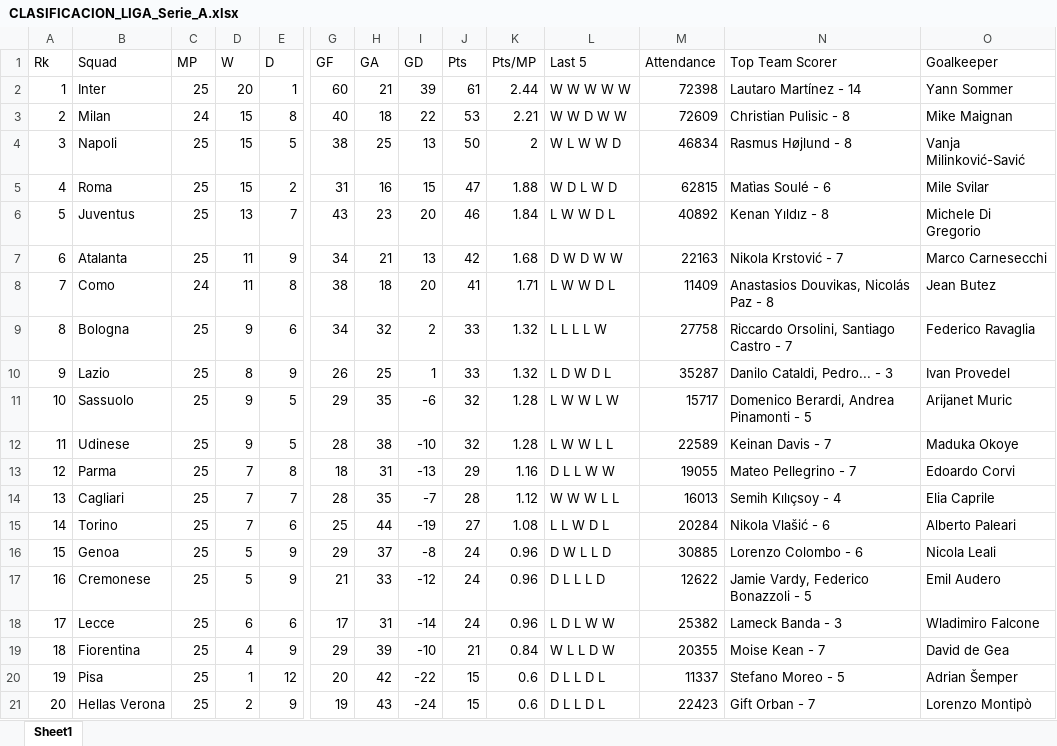
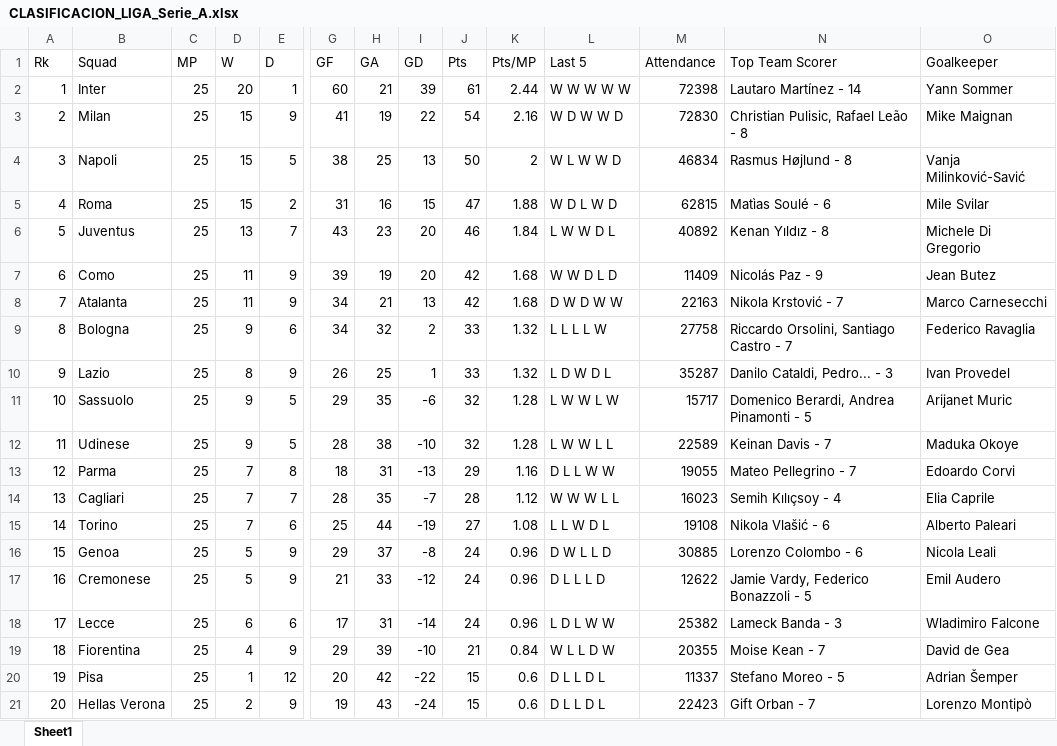
Before and after one commit to InsideBet/picks-top-web, an Excel workbook: datos_fbref/CLASIFICACION_LIGA_Serie_A.xlsx, sheet Sheet1, drawn as a sheet; only a part is shown, gaps mark what is left out; values as stored, in another font and other column widths than the file's, no borders; the diff names each change by its address in the sheet, - before the commit and + after, or states it on an @@ line.

```diff
--- a/datos_fbref/CLASIFICACION_LIGA_Serie_A.xlsx (sheet Sheet1)
+++ b/datos_fbref/CLASIFICACION_LIGA_Serie_A.xlsx (sheet Sheet1)
-C3 (MP): 24
+C3 (MP): 25
-E3 (D): 8
+E3 (D): 9
-G3 (GF): 40
+G3 (GF): 41
-H3 (GA): 18
+H3 (GA): 19
-J3 (Pts): 53
+J3 (Pts): 54
-K3 (Pts/MP): 2.21
+K3 (Pts/MP): 2.16
-L3 (Last 5): W W D W W
+L3 (Last 5): W D W W D
-M3 (Attendance): 72609
+M3 (Attendance): 72830
-N3 (Top Team Scorer): Christian Pulisic - 8
+N3 (Top Team Scorer): Christian Pulisic, Rafael Leão - 8
-B7 (Squad): Atalanta
+B7 (Squad): Como
-G7 (GF): 34
+G7 (GF): 39
-H7 (GA): 21
+H7 (GA): 19
-I7 (GD): 13
+I7 (GD): 20
-L7 (Last 5): D W D W W
+L7 (Last 5): W W D L D
-M7 (Attendance): 22163
+M7 (Attendance): 11409
-N7 (Top Team Scorer): Nikola Krstović - 7
+N7 (Top Team Scorer): Nicolás Paz - 9
-O7 (Goalkeeper): Marco Carnesecchi
+O7 (Goalkeeper): Jean Butez
-B8 (Squad): Como
+B8 (Squad): Atalanta
-C8 (MP): 24
+C8 (MP): 25
-E8 (D): 8
+E8 (D): 9
-G8 (GF): 38
+G8 (GF): 34
-H8 (GA): 18
+H8 (GA): 21
-I8 (GD): 20
+I8 (GD): 13
-J8 (Pts): 41
+J8 (Pts): 42
-K8 (Pts/MP): 1.71
+K8 (Pts/MP): 1.68
-L8 (Last 5): L W W D L
+L8 (Last 5): D W D W W
-M8 (Attendance): 11409
+M8 (Attendance): 22163
-N8 (Top Team Scorer): Anastasios Douvikas, Nicolás Paz - 8
+N8 (Top Team Scorer): Nikola Krstović - 7
-O8 (Goalkeeper): Jean Butez
+O8 (Goalkeeper): Marco Carnesecchi
-M14 (Attendance): 16013
+M14 (Attendance): 16023
-M15 (Attendance): 20284
+M15 (Attendance): 19108
```
Also changed, not shown: datos_fbref/CARTELERA_PROXIMOS_Premier_League.xlsx, datos_fbref/CLASIFICACION_LIGA_Eredivisie.xlsx, 41 other files.
